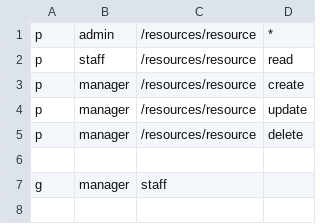
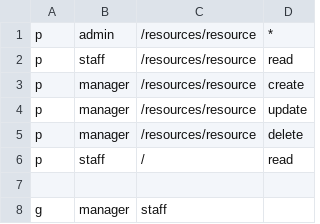
Before and after one commit to Jhon-19/GEC-Nest, a CSV file: src/modules/role/casbin/policy.csv, drawn as a sheet.

```diff
--- a/src/modules/role/casbin/policy.csv
+++ b/src/modules/role/casbin/policy.csv
@@ -5,2 +5,3 @@ p, manager, /resources/resource, update
 p, manager, /resources/resource, delete
+p, staff, /, read
 
```
Also changed, not shown: 3 other files.
